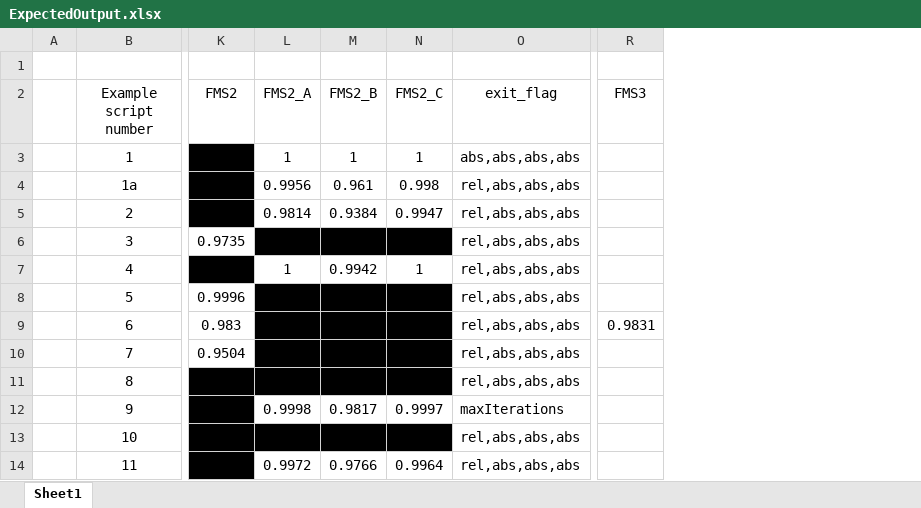
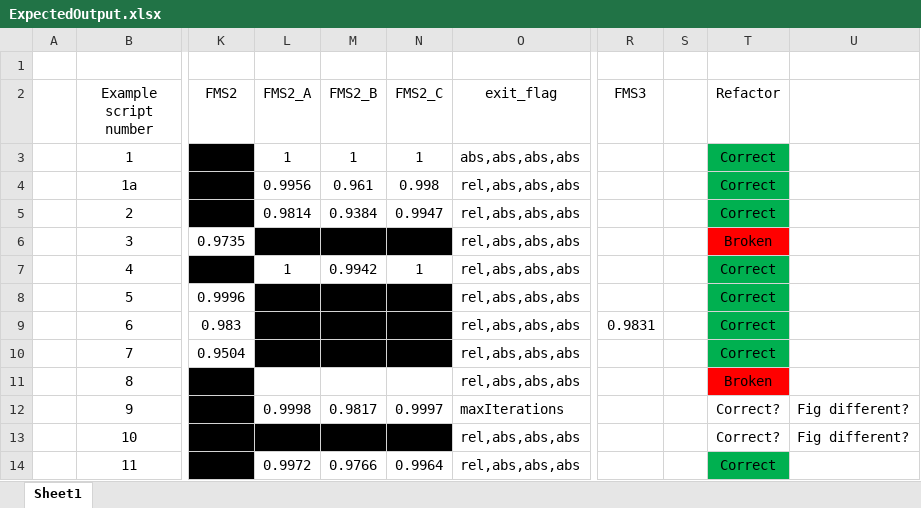
Before and after one commit to GRvanderPloeg/Refactor_experiment, an Excel workbook: examples/ExpectedOutput/ExpectedOutput.xlsx, sheet Sheet1, drawn as a sheet; only a part is shown, gaps mark what is left out; values as stored, in another font and other column widths than the file's, no borders; the diff names each change by its address in the sheet, - before the commit and + after, or states it on an @@ line.

Commit message:
Rename of tests + script1 assertion implemented

```diff
--- a/examples/ExpectedOutput/ExpectedOutput.xlsx (sheet Sheet1)
+++ b/examples/ExpectedOutput/ExpectedOutput.xlsx (sheet Sheet1)
+column S, empty
+column T (Refactor), rows 3-14: Correct | Correct | Correct | Broken | Correct | Correct | Correct | Correct | Broken | Correct? | Correct? | Correct
+column U, rows 12-13: Fig different? | Fig different?
-L11:N11 fill: #000000
+L11:N11 fill: none
```
Also changed, not shown: 13 other files.
